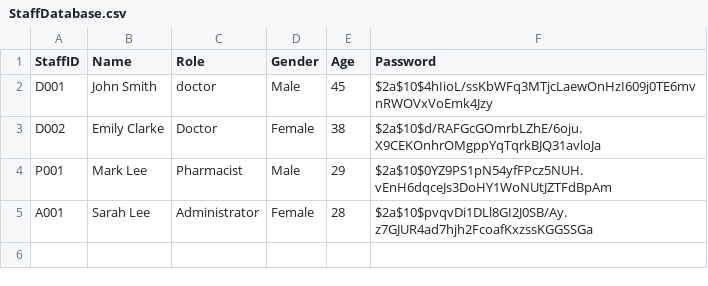
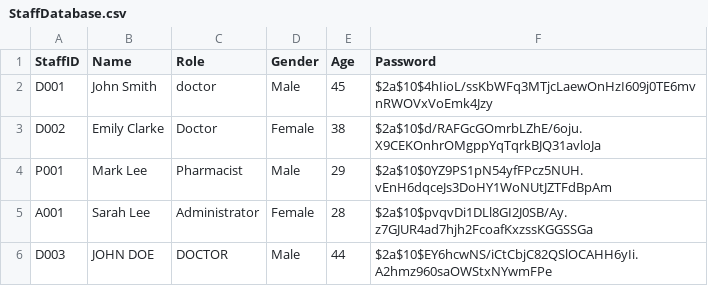
Before and after one commit to TAN-AIK-CHONG/SC2002-HMS, a CSV file: src/database/StaffDatabase.csv, drawn as a sheet; the diff names each change by its address in the sheet, - before the commit and + after, or states it on an @@ line.

```diff
--- a/src/database/StaffDatabase.csv
+++ b/src/database/StaffDatabase.csv
+row 6: D003 | JOHN DOE | DOCTOR | Male | 44 | $2a$10$EY6hcwNS/iCtCbjC82QSlOCAHH6yIi.A2hmz960saOWStxNYwmFPe
```
Also changed, not shown: 4 other files.
